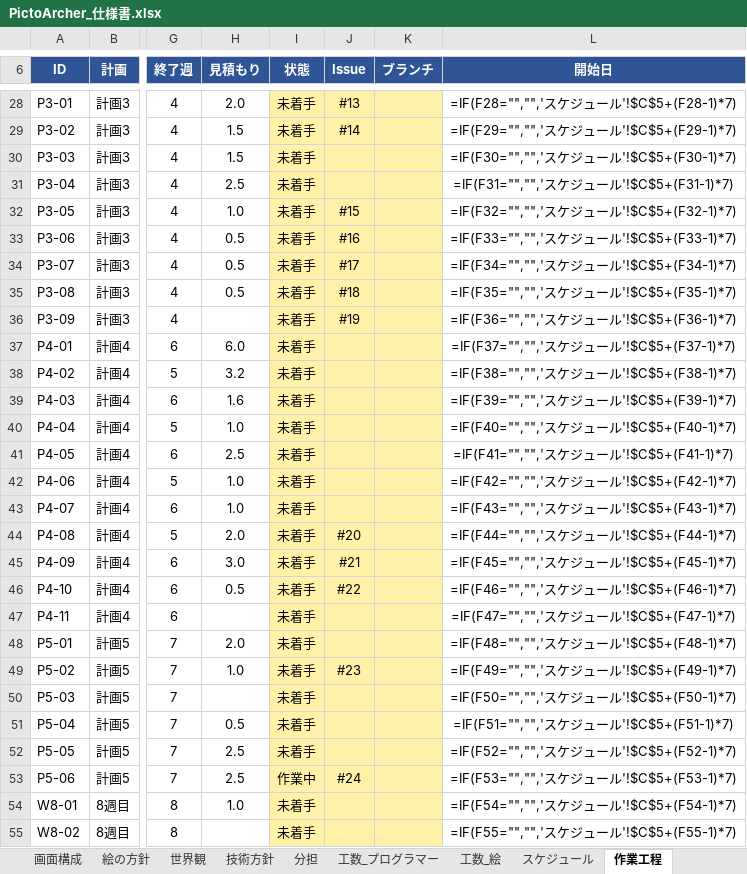
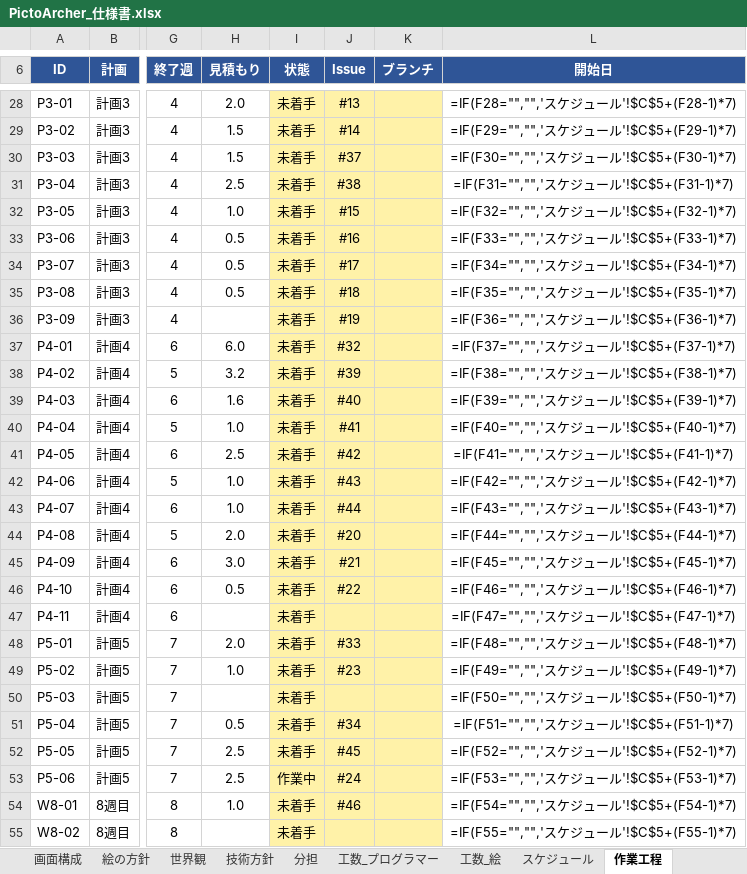
Before and after one commit to GP-Yoshihiro/PictoArcher, an Excel workbook: docs/PictoArcher_仕様書.xlsx, sheet 作業工程, drawn as a sheet; only a part is shown, gaps mark what is left out; values as stored, in another font and other column widths than the file's, no borders; formulas without a stored value are shown as written; conditional formats not drawn; the diff covers the shown part only; the diff names each change by its address in the sheet, - before the commit and + after, or states it on an @@ line.

```diff
--- a/docs/PictoArcher_仕様書.xlsx (sheet 作業工程)
+++ b/docs/PictoArcher_仕様書.xlsx (sheet 作業工程)
-J30 (Issue): (empty)
+J30 (Issue): #37
-J31 (Issue): (empty)
+J31 (Issue): #38
-J37 (Issue): (empty)
+J37 (Issue): #32
-J38 (Issue): (empty)
+J38 (Issue): #39
-J39 (Issue): (empty)
+J39 (Issue): #40
-J40 (Issue): (empty)
+J40 (Issue): #41
-J41 (Issue): (empty)
+J41 (Issue): #42
-J42 (Issue): (empty)
+J42 (Issue): #43
-J43 (Issue): (empty)
+J43 (Issue): #44
-J48 (Issue): (empty)
+J48 (Issue): #33
-J51 (Issue): (empty)
+J51 (Issue): #34
-J52 (Issue): (empty)
+J52 (Issue): #45
-J54 (Issue): (empty)
+J54 (Issue): #46
```
Also changed, not shown: 7 edited cells elsewhere in this sheet, 1 other file.
